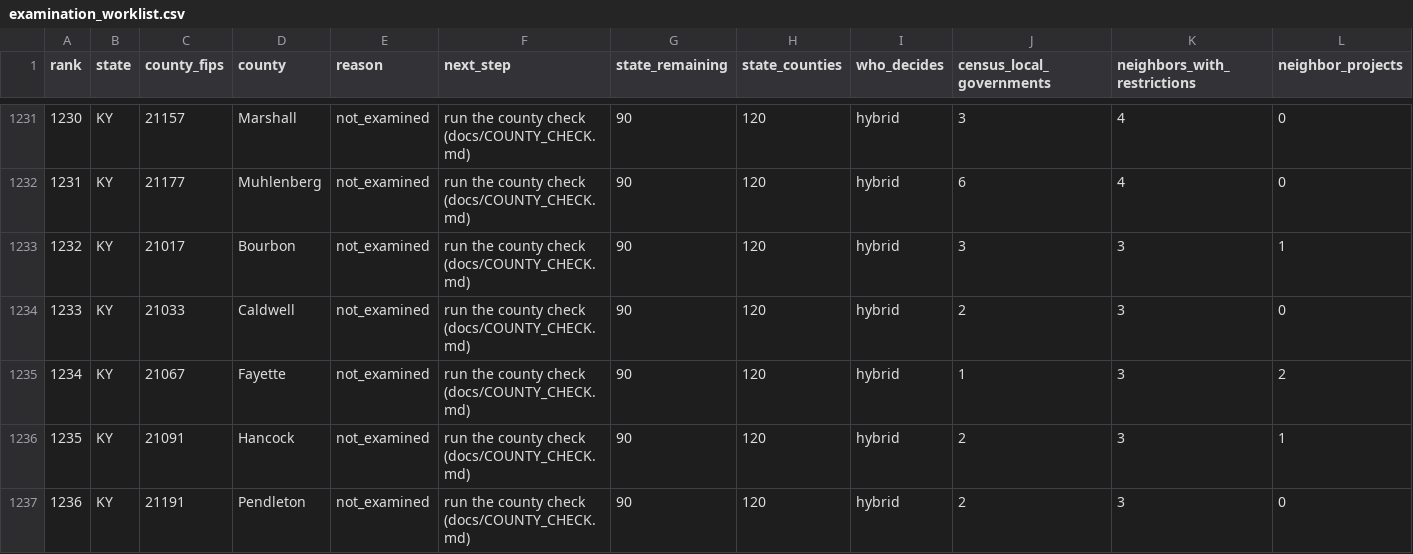
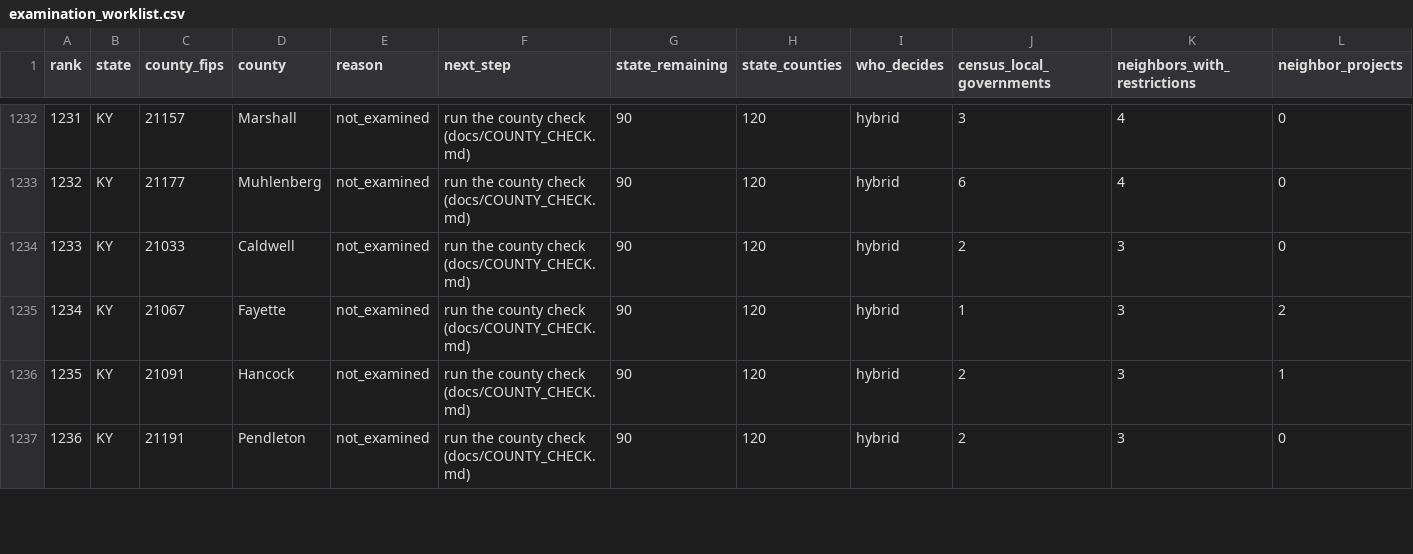
Before and after one commit to pricephillips/renewable-opposition, a CSV file: data/review/examination_worklist.csv, drawn as a sheet; only a part is shown, gaps mark what is left out; removed rows and columns are numbered as before the commit, all else as after; rows hold the shown columns only; the diff covers the shown part only; the diff names each change by its address in the sheet, - before the commit and + after, or states it on an @@ line.

```diff
--- a/data/review/examination_worklist.csv
+++ b/data/review/examination_worklist.csv
@@ column A (rank) renumbered from row 1228 down @@
-row 1233: 1232 | KY | 21017 | Bourbon | not_examined | run the county check (docs/COUNTY_CHECK.md) | 90 | 120 | hybrid | 3 | 3 | 1
```
Also changed, not shown: 3 added rows and 3 removed rows elsewhere in this file, data/processed/county_summary.csv, data/processed/sources.csv, 45 other files.
